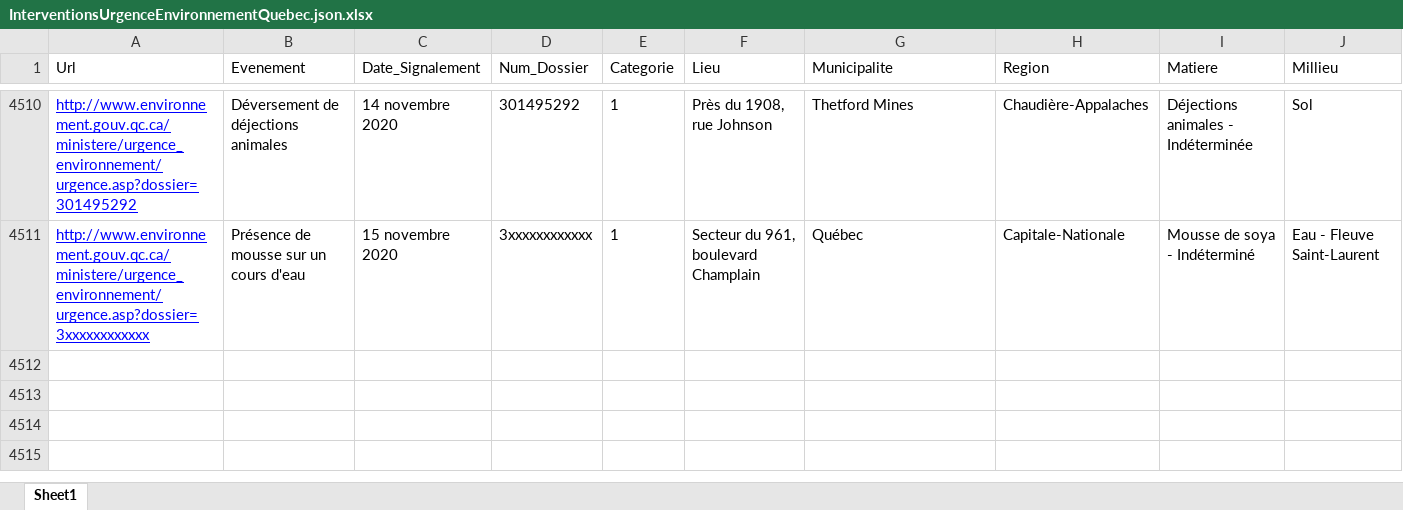
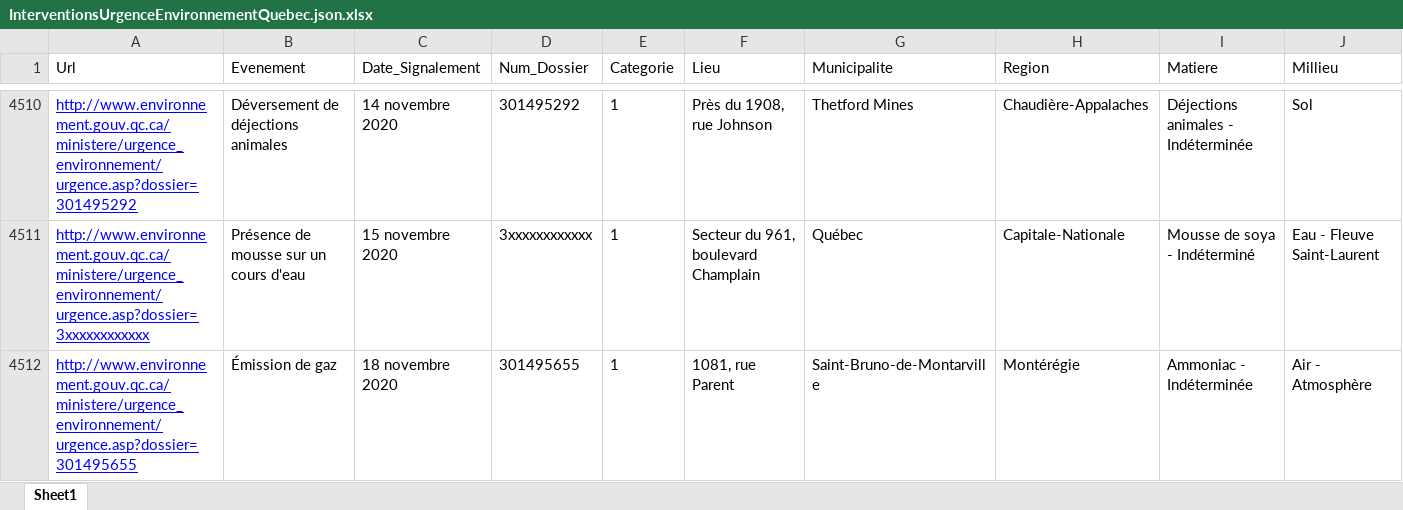
Before and after one commit to tristanlatr/Interventions-Urgence-Environnement-Quebec, an Excel workbook: Data/InterventionsUrgenceEnvironnementQuebec.json.xlsx, sheet Sheet1, drawn as a sheet; only a part is shown, gaps mark what is left out; values as stored, in another font and other column widths than the file's, no borders; rows hold the shown columns only; the diff names each change by its address in the sheet, - before the commit and + after, or states it on an @@ line.

```diff
--- a/Data/InterventionsUrgenceEnvironnementQuebec.json.xlsx (sheet Sheet1)
+++ b/Data/InterventionsUrgenceEnvironnementQuebec.json.xlsx (sheet Sheet1)
+row 4512: http://www.environnement.gouv.qc.ca/ministere/urgence_environnement/urgence.asp?dossier=301495655 | Émission de gaz | 18 novembre 2020 | 301495655 | 1 | 1081, rue Parent | Saint-Bruno-de-Montarville | Montérégie | Ammoniac - Indéterminée | Air - Atmosphère
```
Also changed, not shown: 1 other file.
